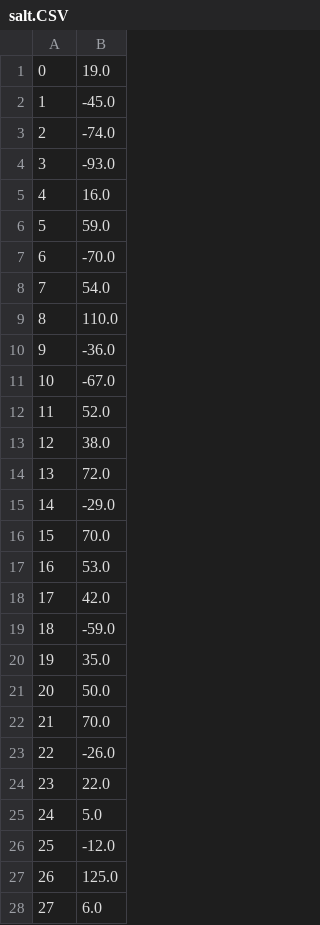
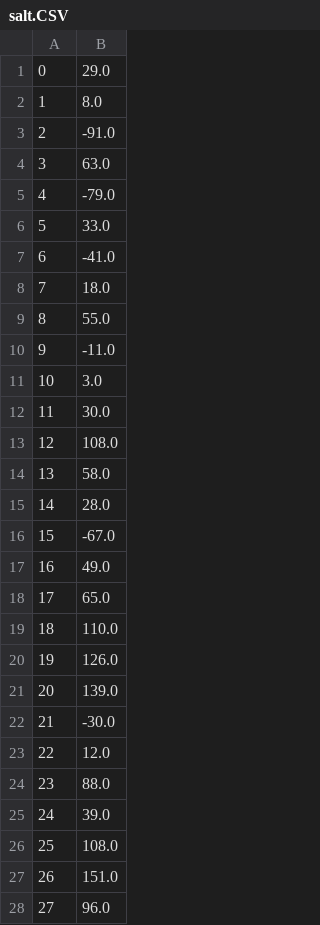
Before and after one commit to HdoGit2803/StatsProbProject2, a CSV file: StatsProject2/salt.CSV, drawn as a sheet; only a part is shown; the diff covers the shown part only.

```diff
--- a/StatsProject2/salt.CSV
+++ b/StatsProject2/salt.CSV
@@ -1,28 +1,28 @@
-0,19.0
-1,-45.0
-2,-74.0
-3,-93.0
-4,16.0
-5,59.0
-6,-70.0
-7,54.0
-8,110.0
-9,-36.0
-10,-67.0
-11,52.0
-12,38.0
-13,72.0
-14,-29.0
-15,70.0
-16,53.0
-17,42.0
-18,-59.0
-19,35.0
-20,50.0
-21,70.0
-22,-26.0
-23,22.0
-24,5.0
-25,-12.0
-26,125.0
-27,6.0
+0,29.0
+1,8.0
+2,-91.0
+3,63.0
+4,-79.0
+5,33.0
+6,-41.0
+7,18.0
+8,55.0
+9,-11.0
+10,3.0
+11,30.0
+12,108.0
+13,58.0
+14,28.0
+15,-67.0
+16,49.0
+17,65.0
+18,110.0
+19,126.0
+20,139.0
+21,-30.0
+22,12.0
+23,88.0
+24,39.0
+25,108.0
+26,151.0
+27,96.0
```
Also changed, not shown: 73 edited cells elsewhere in this file, StatsProject2/stat.CSV, 1 other file.
